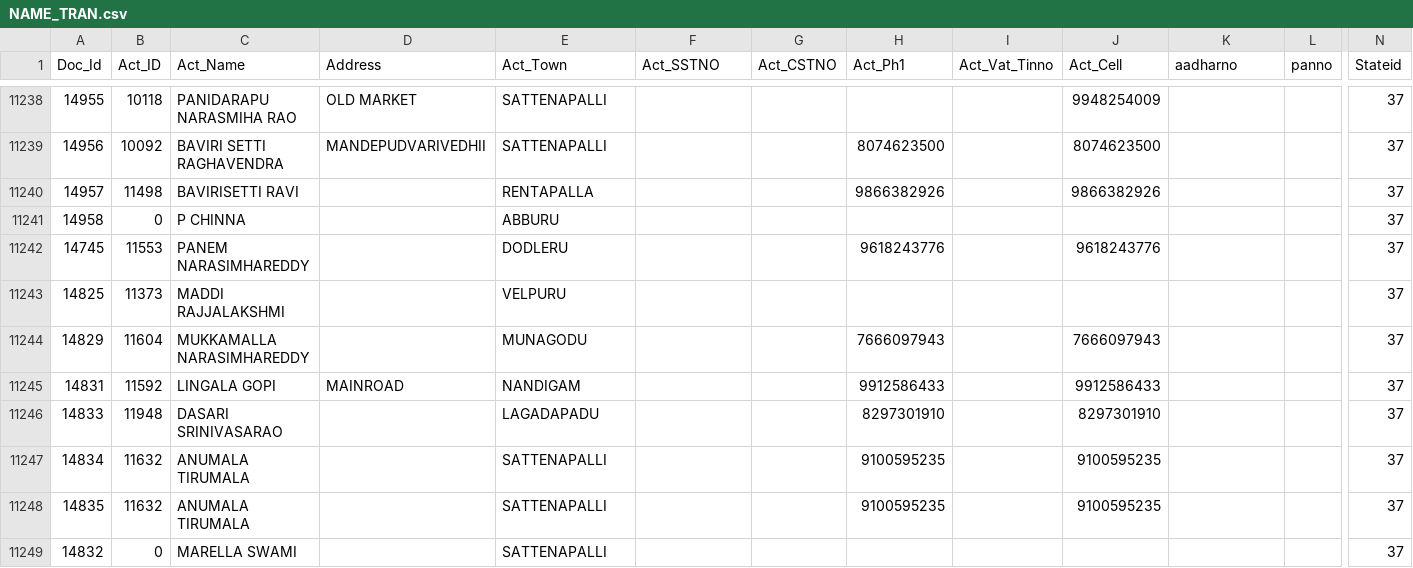
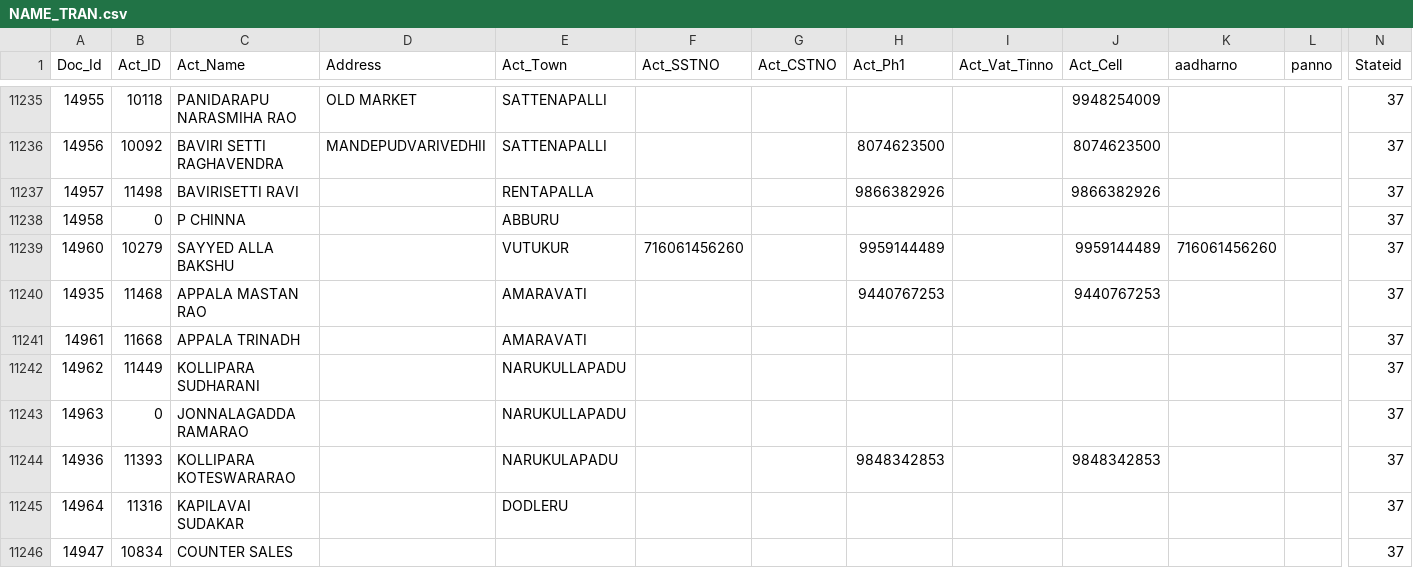
Before and after one commit to krishnasai-narayana/3goils, a CSV file: data/NAME_TRAN.csv, drawn as a sheet; only a part is shown, gaps mark what is left out; the shorter side is filled out with more unchanged rows; rows hold the shown columns only; the diff covers the shown part only; the diff names each change by its address in the sheet, - before the commit and + after, or states it on an @@ line.

Commit message:
Data update: 28-11-2026

```diff
--- a/data/NAME_TRAN.csv
+++ b/data/NAME_TRAN.csv
+row 11239: 14960 | 10279 | SAYYED ALLA BAKSHU |  | VUTUKUR | 716061456260 |  | 9959144489 |  | 9959144489 | 716061456260 |  | 37
@@ row 11224 moved to row 11240: 14935 @@
+row 11241: 14961 | 11668 | APPALA TRINADH |  | AMARAVATI |  |  |  |  |  |  |  | 37
+row 11242: 14962 | 11449 | KOLLIPARA SUDHARANI |  | NARUKULLAPADU |  |  |  |  |  |  |  | 37
+row 11243: 14963 | 0 | JONNALAGADDA RAMARAO |  | NARUKULLAPADU |  |  |  |  |  |  |  | 37
@@ row 11231 moved to row 11244: 14936 @@
+row 11245: 14964 | 11316 | KAPILAVAI SUDAKAR |  | DODLERU |  |  |  |  |  |  |  | 37
@@ row 11236 moved to row 11246: 14947 @@
```
Also changed, not shown: 8 added rows elsewhere in this file, data/Doc_MaxId.csv, 7 other files.
